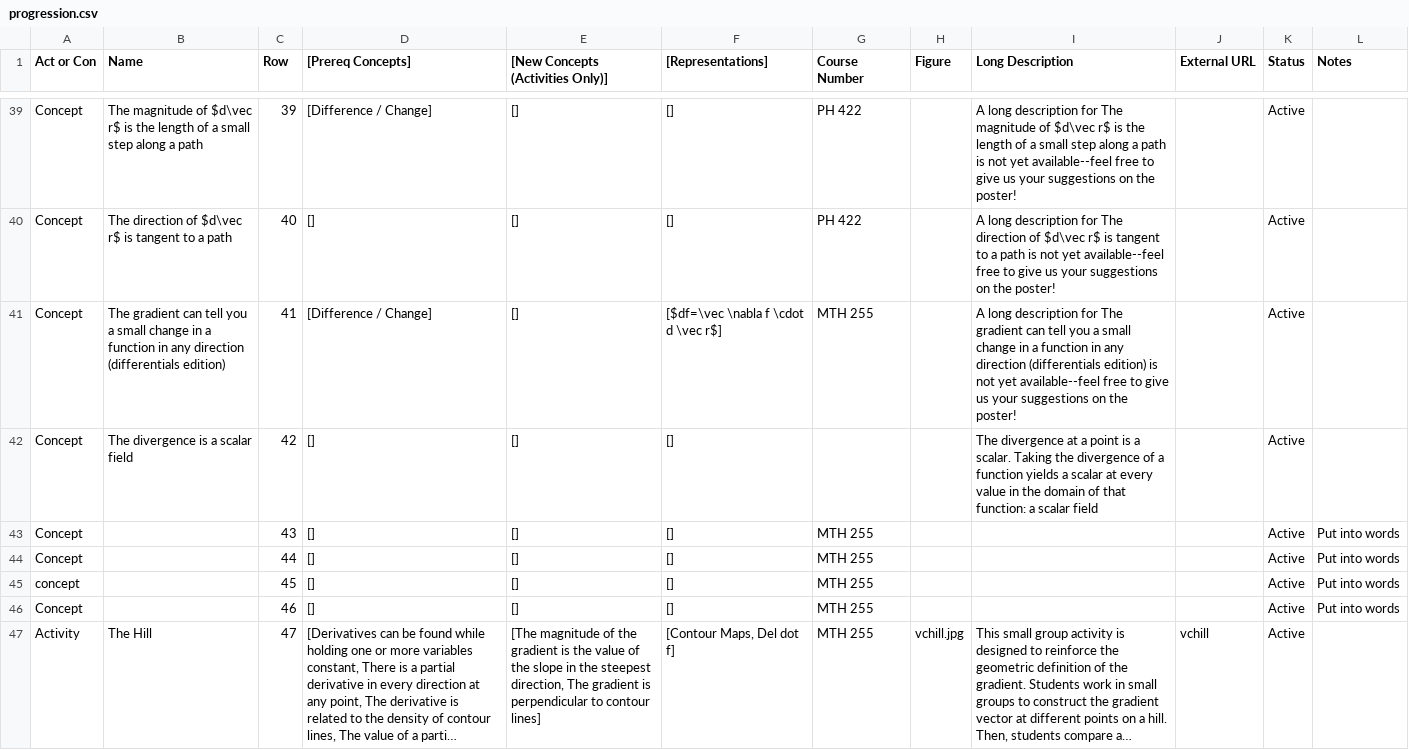
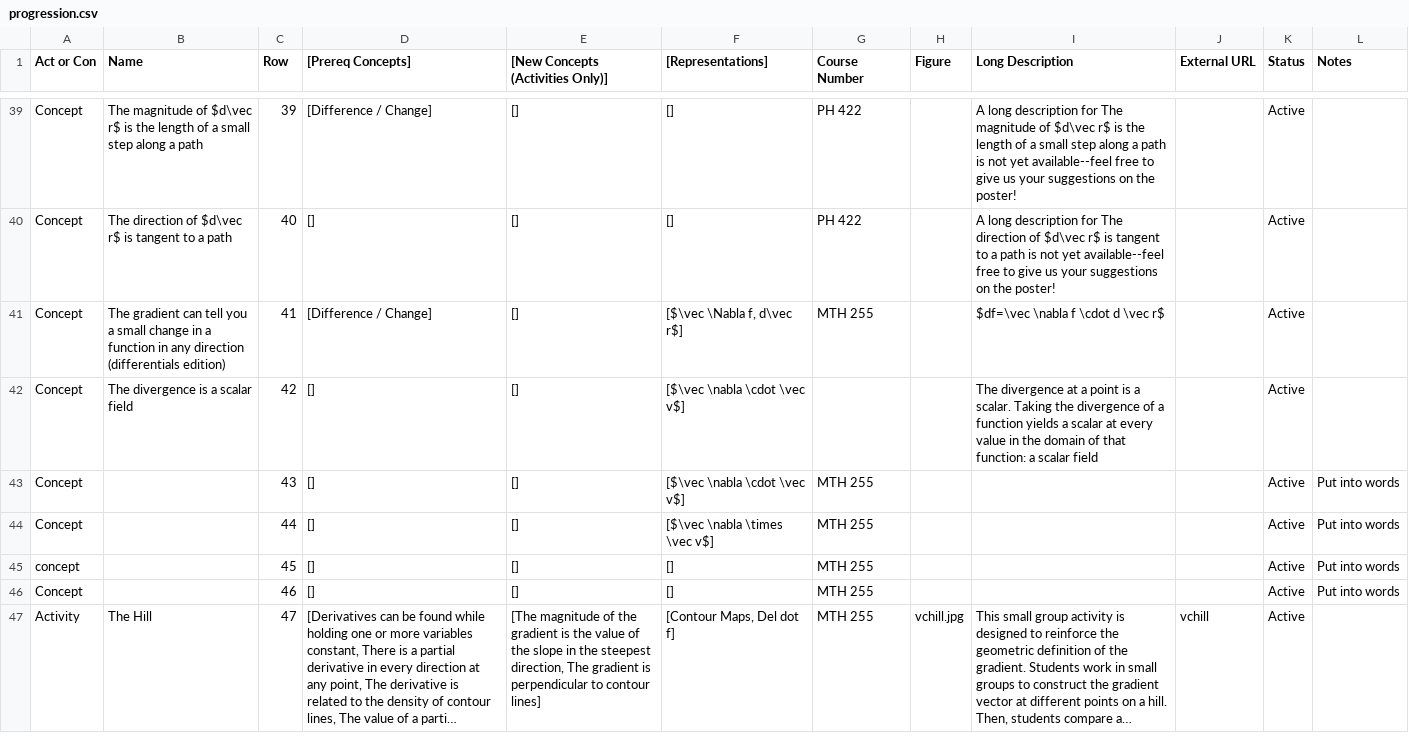
Before and after one commit to droundy/progressions-website, a CSV file: progression.csv, drawn as a sheet; only a part is shown, gaps mark what is left out; long unchanged cells end in …; the diff covers the shown part only.

```diff
--- a/progression.csv
+++ b/progression.csv
@@ -40,6 +40,6 @@ Concept,The magnitude of $d\vec r$ is the length of a small step along a path,39
 Concept,The direction of $d\vec r$ is tangent to a path,40,[],[],[],PH 422,,A long description for The direction of $d\vec r$ is tangent to a path is not yet available--feel free to give us your suggestions on the poster!,,Active,
-Concept,The gradient can tell you a small change in a function in any direction (differentials edition),41,[Difference / Change],[],[$df=\vec \nabla f \cdot d \vec r$],MTH 255,,A long description for The gradient can tell you a small change in a function in any direction (differentials edition) is not yet available--feel free to give us your suggestions on the poster!,,Active,
-Concept,The divergence is a scalar field,42,[],[],[],,,The divergence at a point is a scalar. Taking the divergence of a function yields a scalar at every value in the domain of that function: a scalar field,,Active,
-Concept,,43,[],[],[],MTH 255,,,,Active,Put into words
-Concept,,44,[],[],[],MTH 255,,,,Active,Put into words
+Concept,The gradient can tell you a small change in a function in any direction (differentials edition),41,[Difference / Change],[],"[$\vec \Nabla f, d\vec r$]",MTH 255,,$df=\vec \nabla f \cdot d \vec r$,,Active,
+Concept,The divergence is a scalar field,42,[],[],[$\vec \nabla \cdot \vec v$],,,The divergence at a point is a scalar. Taking the divergence of a function yields a scalar at every value in the domain of that function: a scalar field,,Active,
+Concept,,43,[],[],[$\vec \nabla \cdot \vec v$],MTH 255,,,,Active,Put into words
+Concept,,44,[],[],[$\vec \nabla \times \vec v$],MTH 255,,,,Active,Put into words
 concept,,45,[],[],[],MTH 255,,,,Active,Put into words
```
Also changed, not shown: 5 added rows and 18 edited cells elsewhere in this file, 2 other files.
